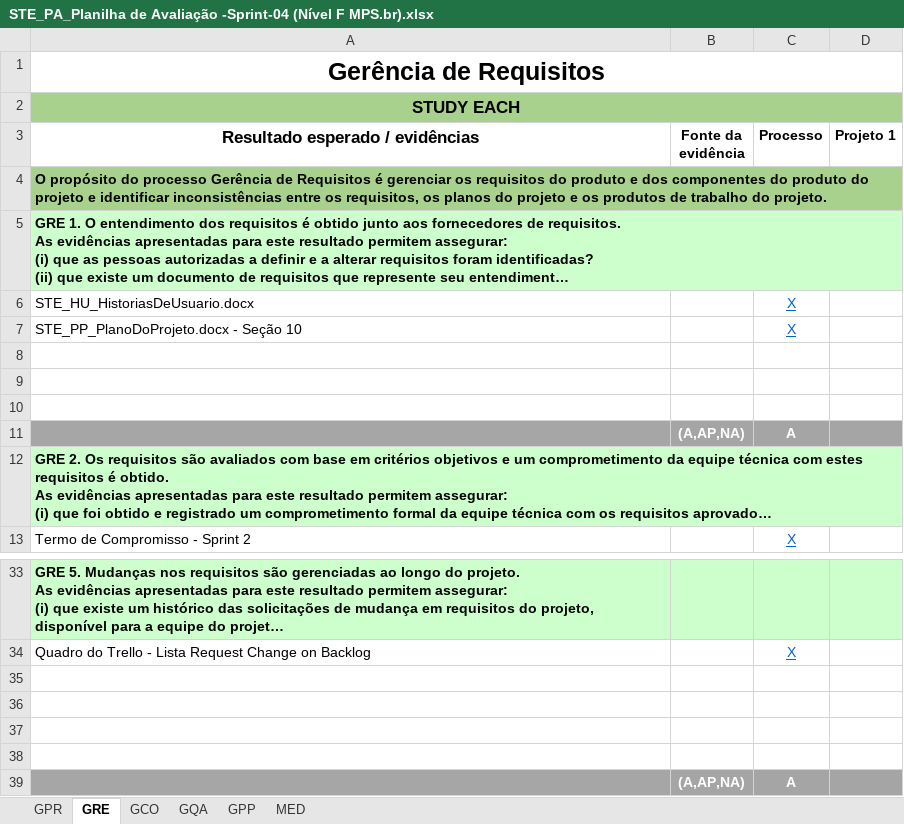
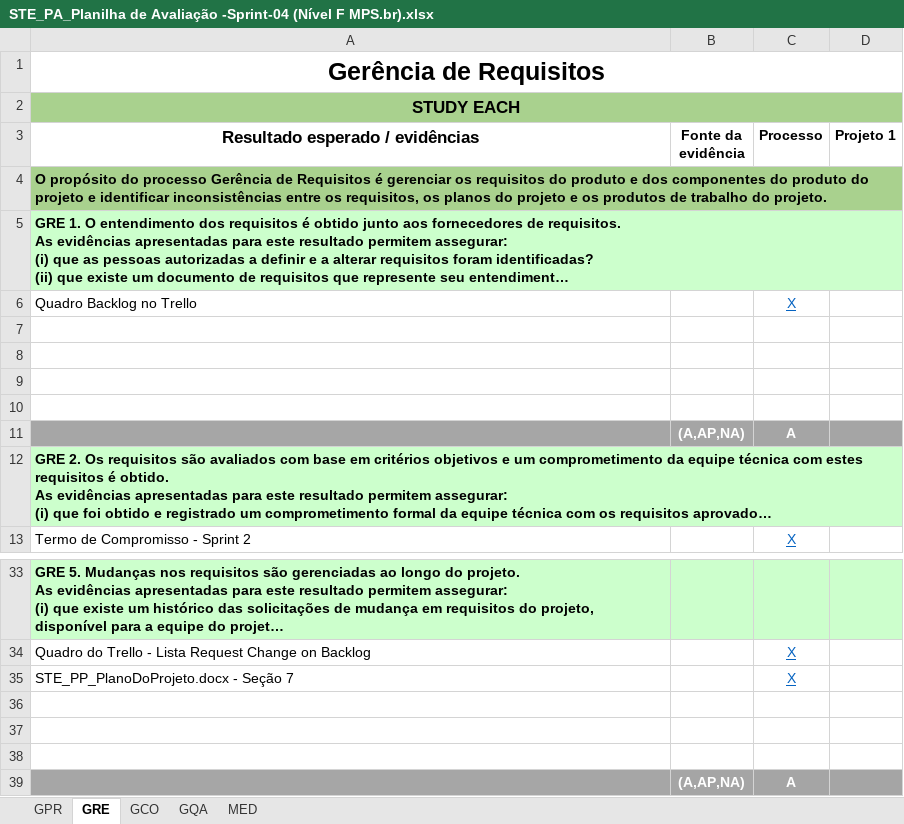
Before and after one commit to TiagoDamascena/PGP-2016, an Excel workbook: docs/Project Docs/STE_CER_Planilhas de Avaliação/STE_PA_Planilha de Avaliação -Sprint-04 (Nível F MPS.br).xlsx, sheet GRE, drawn as a sheet; only a part is shown, gaps mark what is left out; long unchanged cells end in …; values as stored, in another font and other column widths than the file's, no borders; conditional formats not drawn; the diff names each change by its address in the sheet, - before the commit and + after, or states it on an @@ line.

```diff
--- a/docs/Project Docs/STE_CER_Planilhas de Avaliação/STE_PA_Planilha de Avaliação -Sprint-04 (Nível F MPS.br).xlsx (sheet GRE)
+++ b/docs/Project Docs/STE_CER_Planilhas de Avaliação/STE_PA_Planilha de Avaliação -Sprint-04 (Nível F MPS.br).xlsx (sheet GRE)
-sheet tab: GPP
-A6 (Resultado esperado / evidências): STE_HU_HistoriasDeUsuario.docx
+A6 (Resultado esperado / evidências): Quadro Backlog no Trello
-row 7: STE_PP_PlanoDoProjeto.docx - Seção 10 |  | X
+row 7: (empty)
-row 35: (empty)
+row 35: STE_PP_PlanoDoProjeto.docx - Seção 7 |  | X
```
Also changed, not shown: sheet MED, sheet GQA, sheet GCO, sheet GPR, formulas that keep their value.
